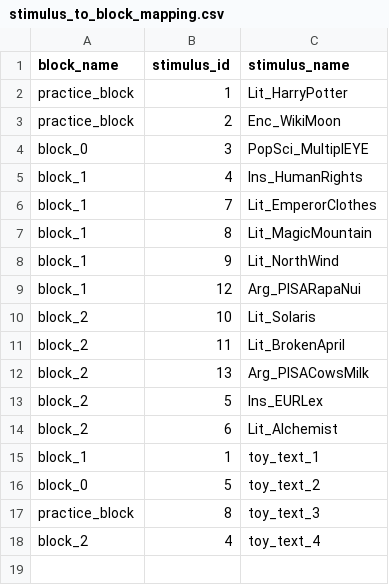
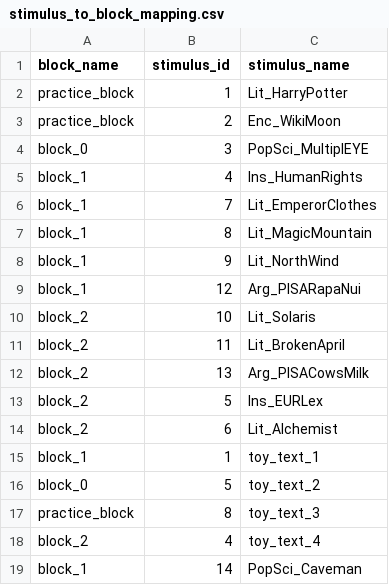
Before and after one commit to theDebbister/wg1-image-creation, a CSV file: global_configs/stimulus_to_block_mapping.csv, drawn as a sheet; the diff names each change by its address in the sheet, - before the commit and + after, or states it on an @@ line.

```diff
--- a/global_configs/stimulus_to_block_mapping.csv
+++ b/global_configs/stimulus_to_block_mapping.csv
+row 19: block_1 | 14 | PopSci_Caveman
```
Also changed, not shown: 7 other files.
